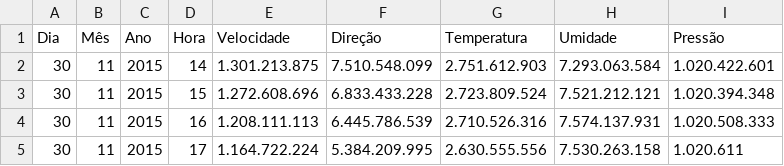
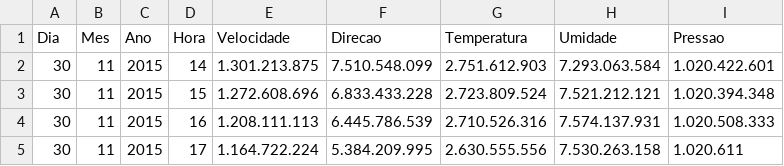
Before and after one commit to felipepcoelho/dataset_mucuri, a CSV file: train150_mucuri.csv, drawn as a sheet; only a part is shown; the diff names each change by its address in the sheet, - before the commit and + after, or states it on an @@ line.

Commit message:
Update train150_mucuri.csv

```diff
--- a/train150_mucuri.csv
+++ b/train150_mucuri.csv
-B1: Mês
+B1: Mes
-F1: Direção
+F1: Direcao
-I1: Pressão
+I1: Pressao
```
